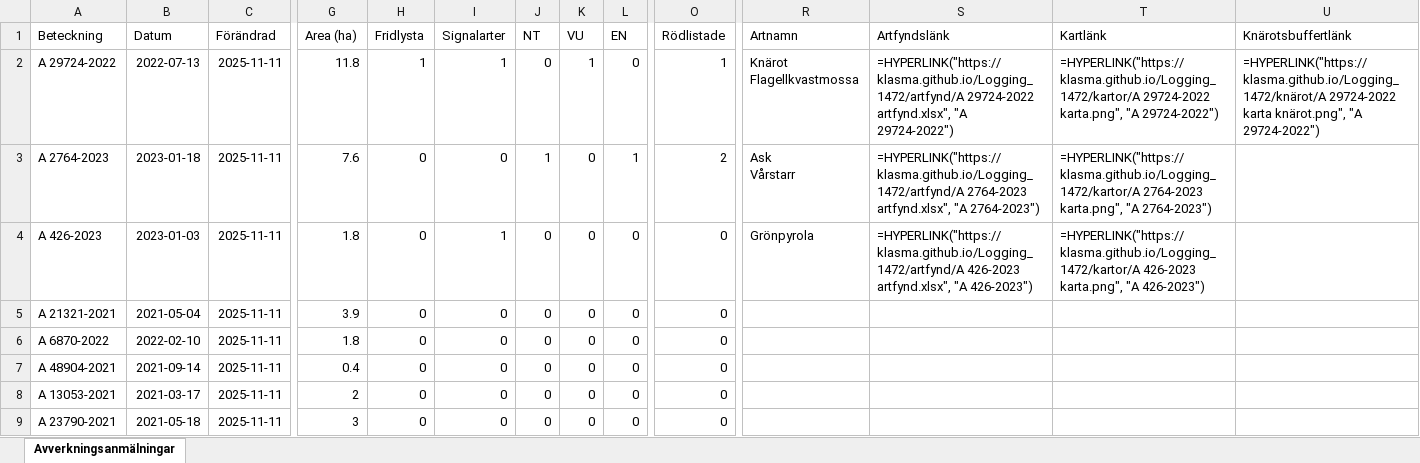
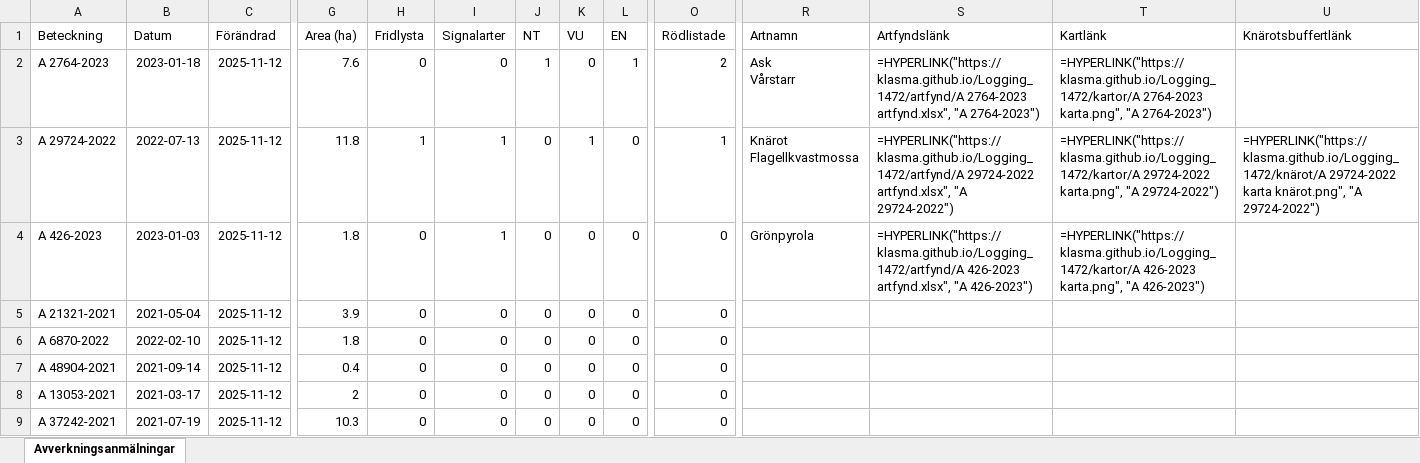
Before and after one commit to klasma/Logging_1472, an Excel workbook: Översikt TIBRO.xlsx, sheet Avverkningsanmälningar, drawn as a sheet; only a part is shown, gaps mark what is left out; values as stored, in another font and other column widths than the file's, no borders; formulas without a stored value are shown as written; ↵ is a line break in a cell; the diff covers the shown part only; the diff names each change by its address in the sheet, - before the commit and + after, or states it on an @@ line.

```diff
--- a/Översikt TIBRO.xlsx (sheet Avverkningsanmälningar)
+++ b/Översikt TIBRO.xlsx (sheet Avverkningsanmälningar)
-A2 (Beteckning): A 29724-2022
+A2 (Beteckning): A 2764-2023
-B2 (Datum): 2022-07-13
+B2 (Datum): 2023-01-18
-C2:C9 (Förändrad): 2025-11-11
+C2:C9 (Förändrad): 2025-11-12
-G2 (Area (ha)): 11.8
+G2 (Area (ha)): 7.6
-H2 (Fridlysta): 1
+H2 (Fridlysta): 0
-I2 (Signalarter): 1
+I2 (Signalarter): 0
-J2 (NT): 0
+J2 (NT): 1
-K2 (VU): 1
+K2 (VU): 0
-L2 (EN): 0
+L2 (EN): 1
-O2 (Rödlistade): 1
+O2 (Rödlistade): 2
-R2 (Artnamn): Knärot ↵ Flagellkvastmossa
+R2 (Artnamn): Ask ↵ Vårstarr
-S2 (Artfyndslänk): =HYPERLINK("https://klasma.github.io/Logging_1472/artfynd/A 29724-2022 artfynd.xlsx", "A 29724-2022")
+S2 (Artfyndslänk): =HYPERLINK("https://klasma.github.io/Logging_1472/artfynd/A 2764-2023 artfynd.xlsx", "A 2764-2023")
-T2 (Kartlänk): =HYPERLINK("https://klasma.github.io/Logging_1472/kartor/A 29724-2022 karta.png", "A 29724-2022")
+T2 (Kartlänk): =HYPERLINK("https://klasma.github.io/Logging_1472/kartor/A 2764-2023 karta.png", "A 2764-2023")
-U2 (Knärotsbuffertlänk): =HYPERLINK("https://klasma.github.io/Logging_1472/knärot/A 29724-2022 karta knärot.png", "A 29724-2022")
+U2 (Knärotsbuffertlänk): (empty)
-A3 (Beteckning): A 2764-2023
+A3 (Beteckning): A 29724-2022
-B3 (Datum): 2023-01-18
+B3 (Datum): 2022-07-13
-G3 (Area (ha)): 7.6
+G3 (Area (ha)): 11.8
-H3 (Fridlysta): 0
+H3 (Fridlysta): 1
-I3 (Signalarter): 0
+I3 (Signalarter): 1
-J3 (NT): 1
+J3 (NT): 0
-K3 (VU): 0
+K3 (VU): 1
-L3 (EN): 1
+L3 (EN): 0
-O3 (Rödlistade): 2
+O3 (Rödlistade): 1
-R3 (Artnamn): Ask ↵ Vårstarr
+R3 (Artnamn): Knärot ↵ Flagellkvastmossa
-S3 (Artfyndslänk): =HYPERLINK("https://klasma.github.io/Logging_1472/artfynd/A 2764-2023 artfynd.xlsx", "A 2764-2023")
+S3 (Artfyndslänk): =HYPERLINK("https://klasma.github.io/Logging_1472/artfynd/A 29724-2022 artfynd.xlsx", "A 29724-2022")
-T3 (Kartlänk): =HYPERLINK("https://klasma.github.io/Logging_1472/kartor/A 2764-2023 karta.png", "A 2764-2023")
+T3 (Kartlänk): =HYPERLINK("https://klasma.github.io/Logging_1472/kartor/A 29724-2022 karta.png", "A 29724-2022")
-U3 (Knärotsbuffertlänk): (empty)
+U3 (Knärotsbuffertlänk): =HYPERLINK("https://klasma.github.io/Logging_1472/knärot/A 29724-2022 karta knärot.png", "A 29724-2022")
-A9 (Beteckning): A 23790-2021
+A9 (Beteckning): A 37242-2021
-B9 (Datum): 2021-05-18
+B9 (Datum): 2021-07-19
-G9 (Area (ha)): 3
+G9 (Area (ha)): 10.3
```
Also changed, not shown: 585 edited cells elsewhere in this sheet, artfynd/A 2764-2023 artfynd.xlsx, artfynd/A 29724-2022 artfynd.xlsx, 14 other files.
